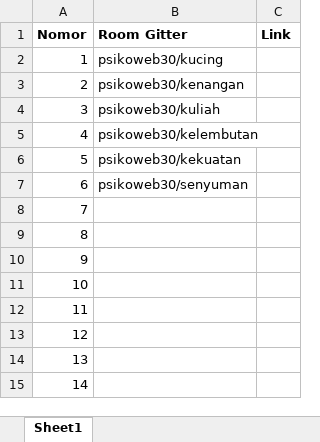
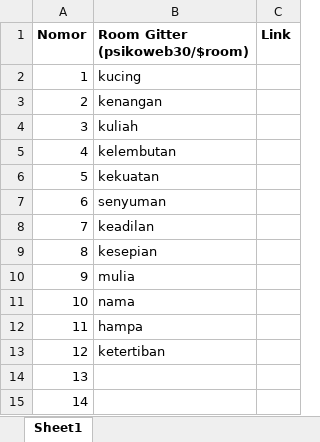
Before and after one commit to psikoweb/psikoweb.github.io, an Excel workbook: administrasi/akun.xlsx, sheet Sheet1, drawn as a sheet; only a part is shown; values as stored, in another font and other column widths than the file's, no borders; the diff names each change by its address in the sheet, - before the commit and + after, or states it on an @@ line.

Commit message:
oke

```diff
--- a/administrasi/akun.xlsx (sheet Sheet1)
+++ b/administrasi/akun.xlsx (sheet Sheet1)
-B1: Room Gitter
+B1: Room Gitter (psikoweb30/$room)
-B2 (Room Gitter (psikoweb30/$room)): psikoweb30/kucing
+B2 (Room Gitter (psikoweb30/$room)): kucing
-B3 (Room Gitter (psikoweb30/$room)): psikoweb30/kenangan
+B3 (Room Gitter (psikoweb30/$room)): kenangan
-B4 (Room Gitter (psikoweb30/$room)): psikoweb30/kuliah
+B4 (Room Gitter (psikoweb30/$room)): kuliah
-B5 (Room Gitter (psikoweb30/$room)): psikoweb30/kelembutan
+B5 (Room Gitter (psikoweb30/$room)): kelembutan
-B6 (Room Gitter (psikoweb30/$room)): psikoweb30/kekuatan
+B6 (Room Gitter (psikoweb30/$room)): kekuatan
-B7 (Room Gitter (psikoweb30/$room)): psikoweb30/senyuman
+B7 (Room Gitter (psikoweb30/$room)): senyuman
-B8 (Room Gitter (psikoweb30/$room)): (empty)
+B8 (Room Gitter (psikoweb30/$room)): keadilan
-B9 (Room Gitter (psikoweb30/$room)): (empty)
+B9 (Room Gitter (psikoweb30/$room)): kesepian
-B10 (Room Gitter (psikoweb30/$room)): (empty)
+B10 (Room Gitter (psikoweb30/$room)): mulia
-B11 (Room Gitter (psikoweb30/$room)): (empty)
+B11 (Room Gitter (psikoweb30/$room)): nama
-B12 (Room Gitter (psikoweb30/$room)): (empty)
+B12 (Room Gitter (psikoweb30/$room)): hampa
-B13 (Room Gitter (psikoweb30/$room)): (empty)
+B13 (Room Gitter (psikoweb30/$room)): ketertiban
```
